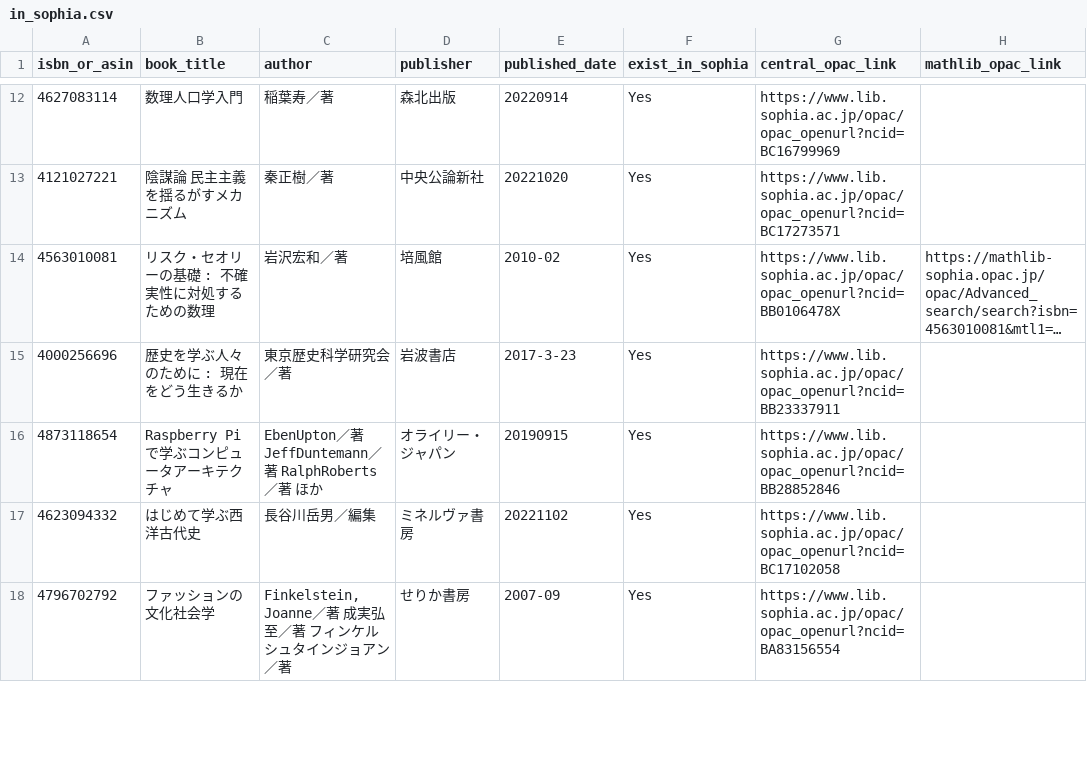
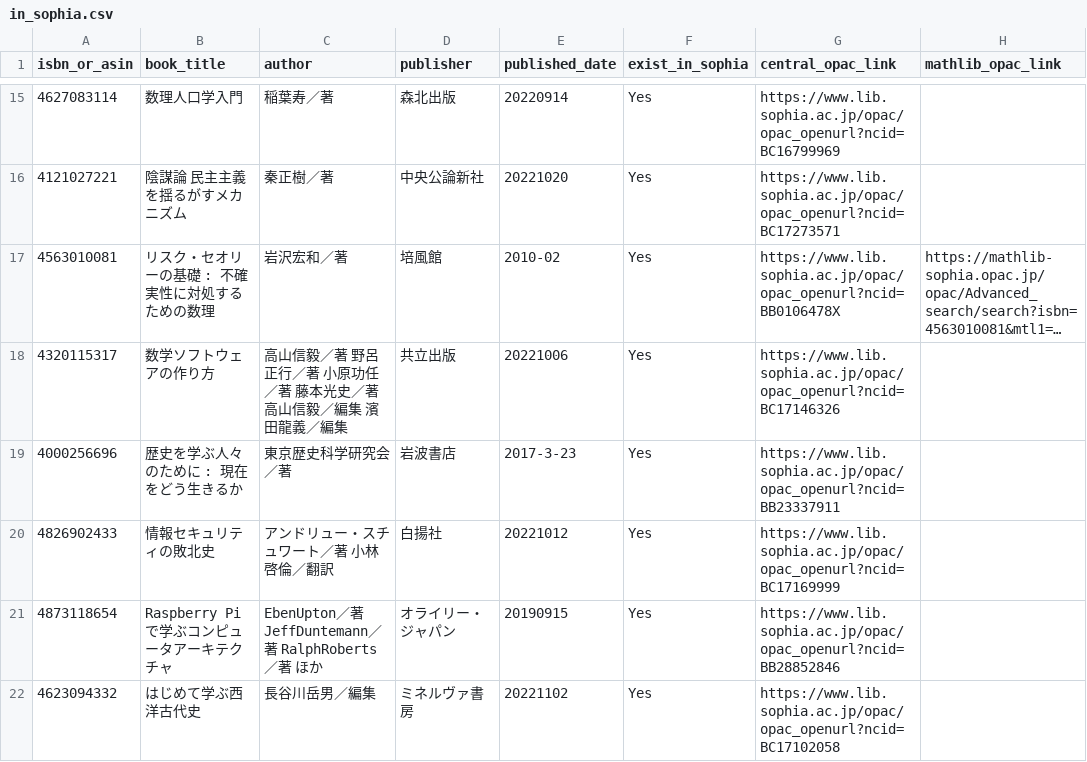
Before and after one commit to stepney141/favs, a CSV file: bookmeter_wish/in_sophia.csv, drawn as a sheet; only a part is shown, gaps mark what is left out; the shorter side is filled out with more unchanged rows; long unchanged cells end in …; the diff covers the shown part only; the diff names each change by its address in the sheet, - before the commit and + after, or states it on an @@ line.

```diff
--- a/bookmeter_wish/in_sophia.csv
+++ b/bookmeter_wish/in_sophia.csv
+row 18: 4320115317 | 数学ソフトウェアの作り方 | 高山信毅／著 野呂正行／著 小原功任／著 藤本光史／著 高山信毅／編集 濱田龍義／編集 | 共立出版 | 20221006 | Yes | https://www.lib.sophia.ac.jp/opac/opac_openurl?ncid=BC17146326
+row 20: 4826902433 | 情報セキュリティの敗北史 | アンドリュー・スチュワート／著 小林啓倫／翻訳 | 白揚社 | 20221012 | Yes | https://www.lib.sophia.ac.jp/opac/opac_openurl?ncid=BC17169999
```
Also changed, not shown: 4 added rows and 1 removed row elsewhere in this file, bookmeter_wish/bookmeter_wish_books.csv, bookmeter_wish/not_in_sophia.csv, 8 other files.
